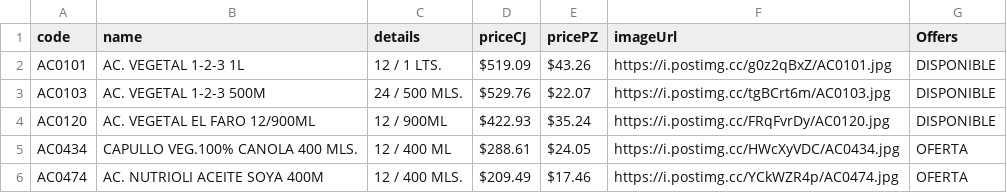
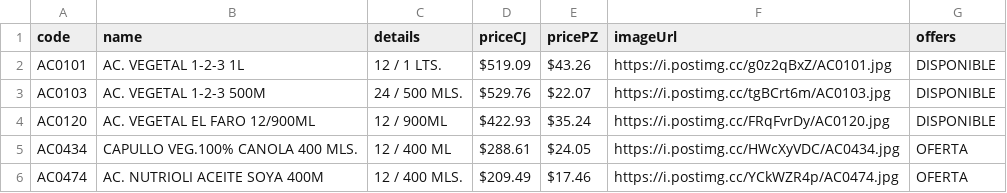
Before and after one commit to Mac-U/supermac-DB, a CSV file: productos.csv, drawn as a sheet; only a part is shown.

Commit message:
Update productos.csv

```diff
--- a/productos.csv
+++ b/productos.csv
@@ -1,2 +1,2 @@
-code,name,details,priceCJ,pricePZ,imageUrl,Offers
+code,name,details,priceCJ,pricePZ,imageUrl,offers
 AC0101,AC. VEGETAL 1-2-3 1L,12 / 1 LTS.,$519.09,$43.26,https://i.postimg.cc/g0z2qBxZ/AC0101.jpg,DISPONIBLE
```
